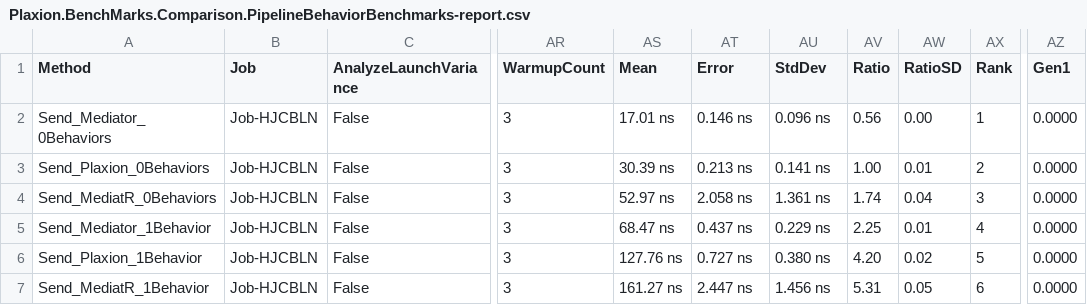
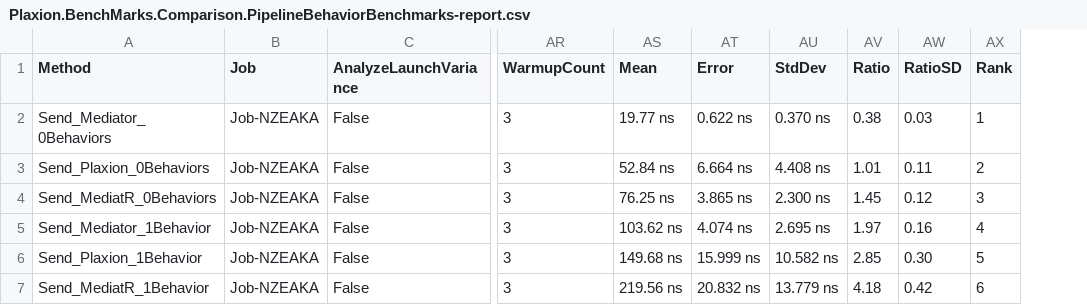
Before and after one commit to avmp2208/PlaxionMediator, a CSV file: benchmarks-comparison/src/Plaxion.BenchMarks.Comparison/BenchmarkDotNet.Artifacts/results/Plaxion.BenchMarks.Comparison.PipelineBehaviorBenchmarks-report.csv, drawn as a sheet; only a part is shown, gaps mark what is left out; the diff covers the shown part only; the diff names each change by its address in the sheet, - before the commit and + after, or states it on an @@ line.

```diff
--- a/benchmarks-comparison/src/Plaxion.BenchMarks.Comparison/BenchmarkDotNet.Artifacts/results/Plaxion.BenchMarks.Comparison.PipelineBehaviorBenchmarks-report.csv
+++ b/benchmarks-comparison/src/Plaxion.BenchMarks.Comparison/BenchmarkDotNet.Artifacts/results/Plaxion.BenchMarks.Comparison.PipelineBehaviorBenchmarks-report.csv
-column AZ (Gen1), rows 2-7: all 0.0000
-B2:B7 (Job): Job-HJCBLN
+B2:B7 (Job): Job-NZEAKA
-AS2 (Mean): 17.01 ns
+AS2 (Mean): 19.77 ns
-AT2 (Error): 0.146 ns
+AT2 (Error): 0.622 ns
-AU2 (StdDev): 0.096 ns
+AU2 (StdDev): 0.370 ns
-AV2 (Ratio): 0.56
+AV2 (Ratio): 0.38
-AW2 (RatioSD): 0.00
+AW2 (RatioSD): 0.03
-AS3 (Mean): 30.39 ns
+AS3 (Mean): 52.84 ns
-AT3 (Error): 0.213 ns
+AT3 (Error): 6.664 ns
-AU3 (StdDev): 0.141 ns
+AU3 (StdDev): 4.408 ns
-AV3 (Ratio): 1.00
+AV3 (Ratio): 1.01
-AW3 (RatioSD): 0.01
+AW3 (RatioSD): 0.11
-AS4 (Mean): 52.97 ns
+AS4 (Mean): 76.25 ns
-AT4 (Error): 2.058 ns
+AT4 (Error): 3.865 ns
-AU4 (StdDev): 1.361 ns
+AU4 (StdDev): 2.300 ns
-AV4 (Ratio): 1.74
+AV4 (Ratio): 1.45
-AW4 (RatioSD): 0.04
+AW4 (RatioSD): 0.12
-AS5 (Mean): 68.47 ns
+AS5 (Mean): 103.62 ns
-AT5 (Error): 0.437 ns
+AT5 (Error): 4.074 ns
-AU5 (StdDev): 0.229 ns
+AU5 (StdDev): 2.695 ns
-AV5 (Ratio): 2.25
+AV5 (Ratio): 1.97
-AW5 (RatioSD): 0.01
+AW5 (RatioSD): 0.16
-AS6 (Mean): 127.76 ns
+AS6 (Mean): 149.68 ns
-AT6 (Error): 0.727 ns
+AT6 (Error): 15.999 ns
-AU6 (StdDev): 0.380 ns
+AU6 (StdDev): 10.582 ns
-AV6 (Ratio): 4.20
+AV6 (Ratio): 2.85
-AW6 (RatioSD): 0.02
+AW6 (RatioSD): 0.30
-AS7 (Mean): 161.27 ns
+AS7 (Mean): 219.56 ns
-AT7 (Error): 2.447 ns
+AT7 (Error): 20.832 ns
-AU7 (StdDev): 1.456 ns
+AU7 (StdDev): 13.779 ns
-AV7 (Ratio): 5.31
+AV7 (Ratio): 4.18
-AW7 (RatioSD): 0.05
+AW7 (RatioSD): 0.42
```
Also changed, not shown: 59 edited cells elsewhere in this file, benchmarks-comparison/src/Plaxion.BenchMarks.Comparison/BenchmarkDotNet.Artifacts/results/Plaxion.BenchMarks.Comparison.ConcurrencyBenchmarks-report.csv, benchmarks-comparison/src/Plaxion.BenchMarks.Comparison/BenchmarkDotNet.Artifacts/results/Plaxion.BenchMarks.Comparison.NotificationFanOutBenchmarks-report.csv, 14 other files.
